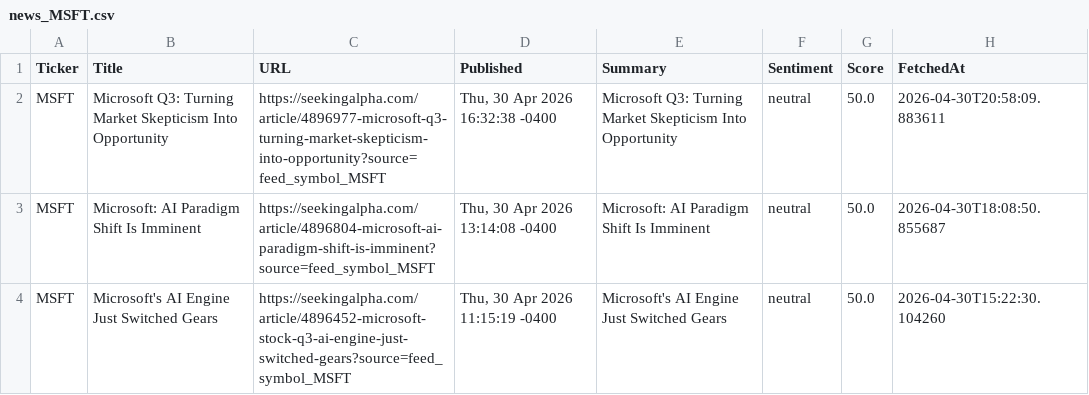
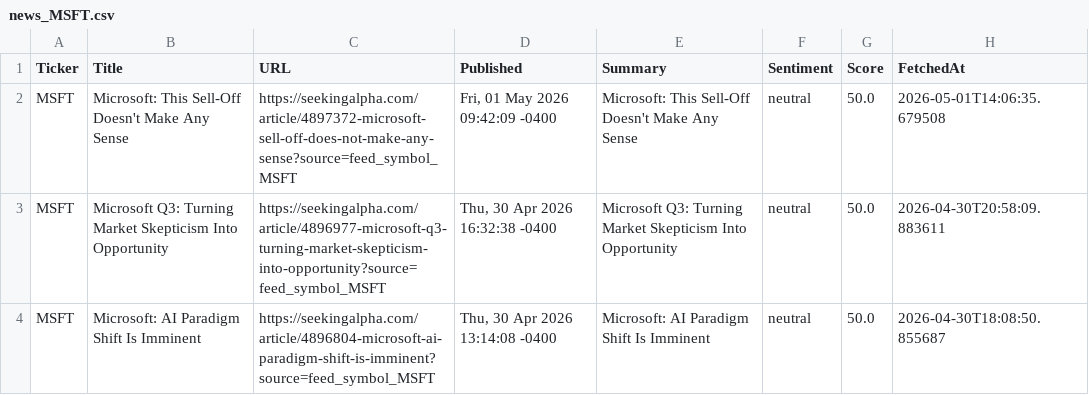
Before and after one commit to timursk99-ai/news-pipeline, a CSV file: news_MSFT.csv, drawn as a sheet; only a part is shown; the shorter side is filled out with more unchanged rows.

```diff
--- a/news_MSFT.csv
+++ b/news_MSFT.csv
@@ -1,2 +1,3 @@
 Ticker,Title,URL,Published,Summary,Sentiment,Score,FetchedAt
+MSFT,Microsoft: This Sell-Off Doesn't Make Any Sense,https://seekingalpha.com/article/4897372-microsoft-sell-off-does-not-make-any-sense?source=feed_symbol_MSFT,"Fri, 01 May 2026 09:42:09 -0400",Microsoft: This Sell-Off Doesn't Make Any Sense,neutral,50.0,2026-05-01T14:06:35.679508
 MSFT,Microsoft Q3: Turning Market Skepticism Into Opportunity,https://seekingalpha.com/article/4896977-microsoft-q3-turning-market-skepticism-into-opportunity?source=feed_symbol_MSFT,"Thu, 30 Apr 2026 16:32:38 -0400",Microsoft Q3: Turning Market Skepticism Into Opportunity,neutral,50.0,2026-04-30T20:58:09.883611
```
Also changed, not shown: news_AAPL.csv.
